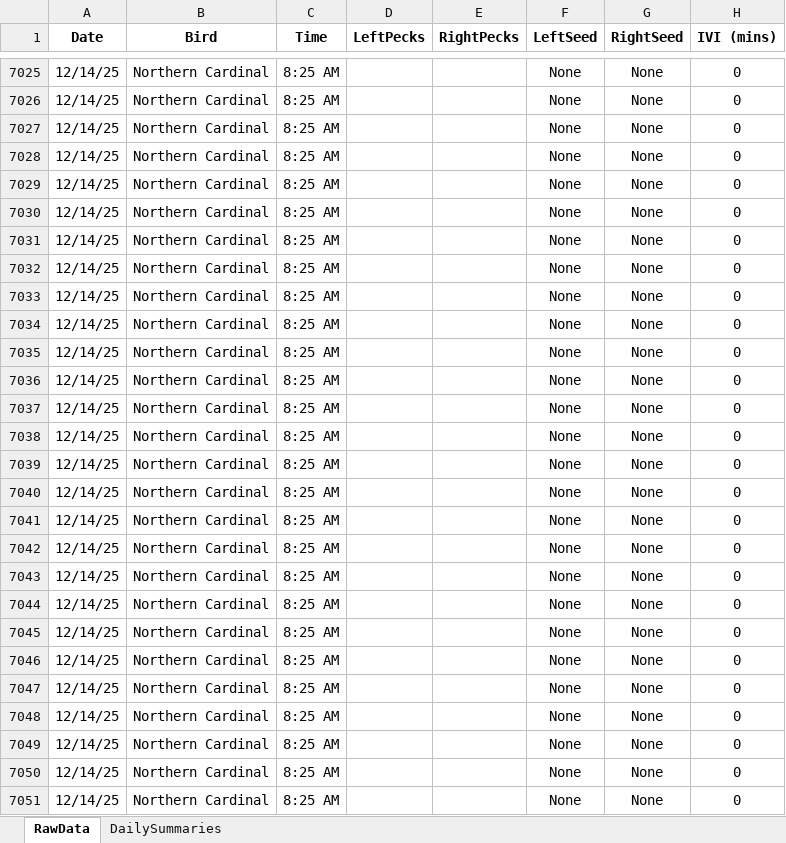
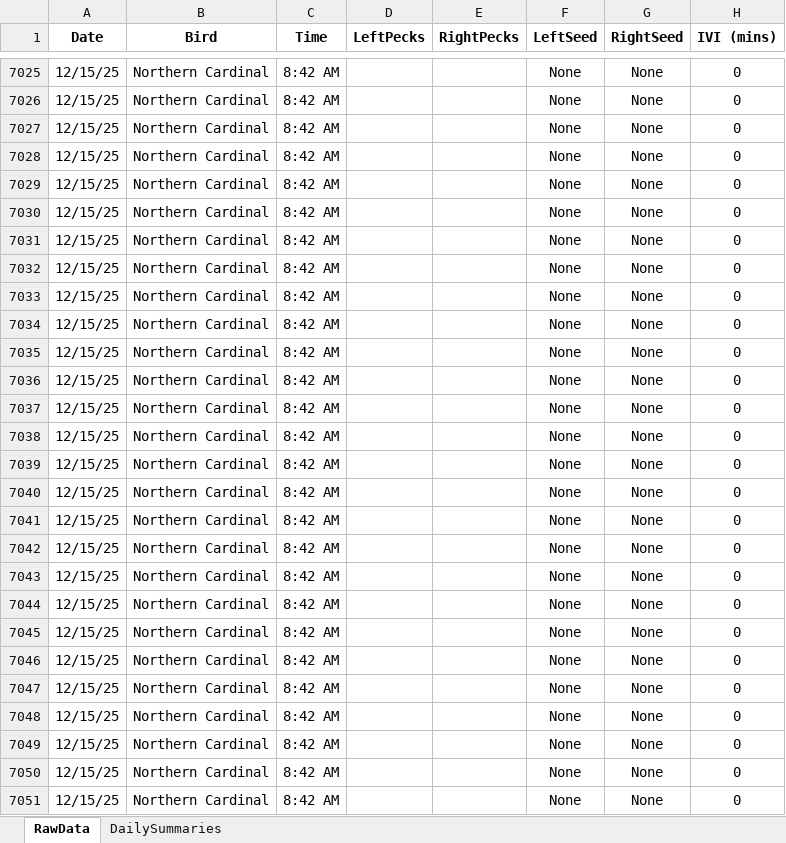
Before and after one commit to david-j-cox/backyard-ecology, an Excel workbook: data/multi_site_data.xlsx, sheet RawData, drawn as a sheet; only a part is shown, gaps mark what is left out; values as stored, in another font and other column widths than the file's, no borders; the diff covers the shown part only; the diff names each change by its address in the sheet, - before the commit and + after, or states it on an @@ line.

```diff
--- a/data/multi_site_data.xlsx (sheet RawData)
+++ b/data/multi_site_data.xlsx (sheet RawData)
-A7025:A7051 (Date): 12/14/25
+A7025:A7051 (Date): 12/15/25
-C7025:C7051 (Time): 8:25 AM
+C7025:C7051 (Time): 8:42 AM
```
Also changed, not shown: 347 edited cells elsewhere in this sheet, sheet DailySummaries, formulas that keep their value, 24 other files.
